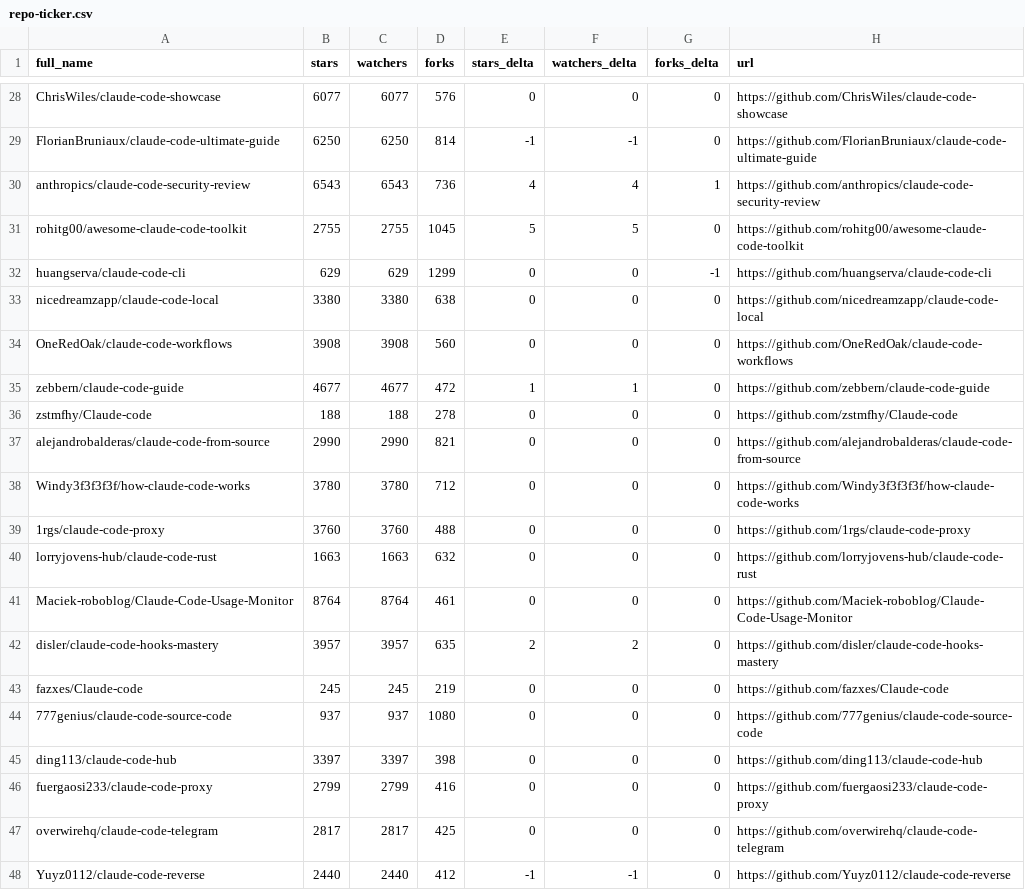
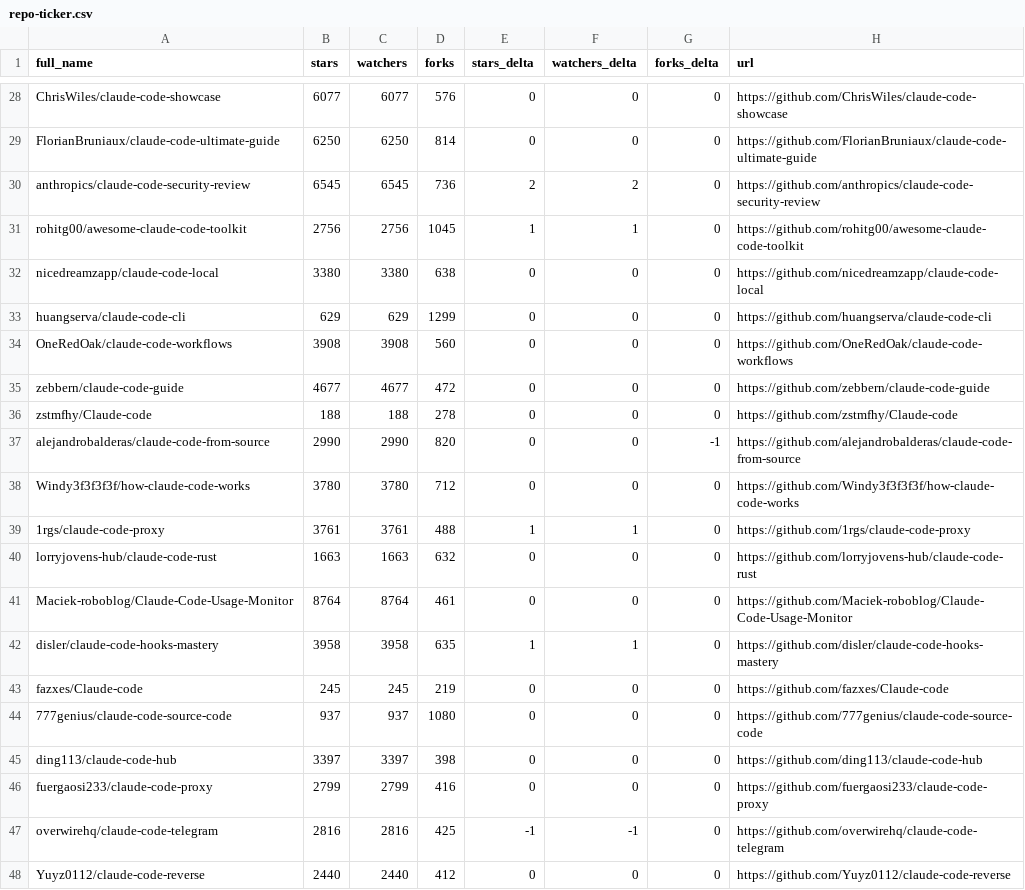
Before and after one commit to 2233admin/awesome-claude-code, a CSV file: data/repo-ticker.csv, drawn as a sheet; only a part is shown, gaps mark what is left out; removed rows and columns are numbered as before the commit, all else as after; the diff covers the shown part only; the diff names each change by its address in the sheet, - before the commit and + after, or states it on an @@ line.

```diff
--- a/data/repo-ticker.csv
+++ b/data/repo-ticker.csv
-E29 (stars_delta): -1
+E29 (stars_delta): 0
-F29 (watchers_delta): -1
+F29 (watchers_delta): 0
-B30 (stars): 6543
+B30 (stars): 6545
-C30 (watchers): 6543
+C30 (watchers): 6545
-E30 (stars_delta): 4
+E30 (stars_delta): 2
-F30 (watchers_delta): 4
+F30 (watchers_delta): 2
-G30 (forks_delta): 1
+G30 (forks_delta): 0
-B31 (stars): 2755
+B31 (stars): 2756
-C31 (watchers): 2755
+C31 (watchers): 2756
-E31 (stars_delta): 5
+E31 (stars_delta): 1
-F31 (watchers_delta): 5
+F31 (watchers_delta): 1
-row 32: huangserva/claude-code-cli | 629 | 629 | 1299 | 0 | 0 | -1 | https://github.com/huangserva/claude-code-cli
+row 33: huangserva/claude-code-cli | 629 | 629 | 1299 | 0 | 0 | 0 | https://github.com/huangserva/claude-code-cli
-E35 (stars_delta): 1
+E35 (stars_delta): 0
-F35 (watchers_delta): 1
+F35 (watchers_delta): 0
-D37 (forks): 821
+D37 (forks): 820
-G37 (forks_delta): 0
+G37 (forks_delta): -1
-B39 (stars): 3760
+B39 (stars): 3761
-C39 (watchers): 3760
+C39 (watchers): 3761
-E39 (stars_delta): 0
+E39 (stars_delta): 1
-F39 (watchers_delta): 0
+F39 (watchers_delta): 1
-B42 (stars): 3957
+B42 (stars): 3958
-C42 (watchers): 3957
+C42 (watchers): 3958
-E42 (stars_delta): 2
+E42 (stars_delta): 1
-F42 (watchers_delta): 2
+F42 (watchers_delta): 1
-B47 (stars): 2817
+B47 (stars): 2816
-C47 (watchers): 2817
+C47 (watchers): 2816
-E47 (stars_delta): 0
+E47 (stars_delta): -1
-F47 (watchers_delta): 0
+F47 (watchers_delta): -1
-E48 (stars_delta): -1
+E48 (stars_delta): 0
-F48 (watchers_delta): -1
+F48 (watchers_delta): 0
```
Also changed, not shown: 3 added rows, 3 removed rows, 2 moved rows and 99 edited cells elsewhere in this file, 2 other files.
